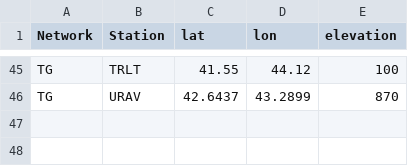
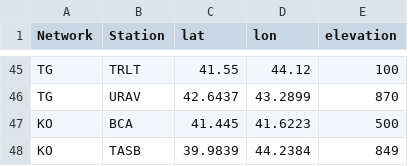
Before and after one commit to jhtong33/GMT, a CSV file: Station_distribution/Station_info.csv, drawn as a sheet; only a part is shown, gaps mark what is left out.

```diff
--- a/Station_distribution/Station_info.csv
+++ b/Station_distribution/Station_info.csv
@@ -46 +46,3 @@ TG,TRLT,41.55,44.12,100
 TG,URAV,42.6437,43.2899,870
+KO,BCA,41.445,41.6223,500
+KO,TASB,39.9839,44.2384,849
```
Also changed, not shown: 8 other files.
